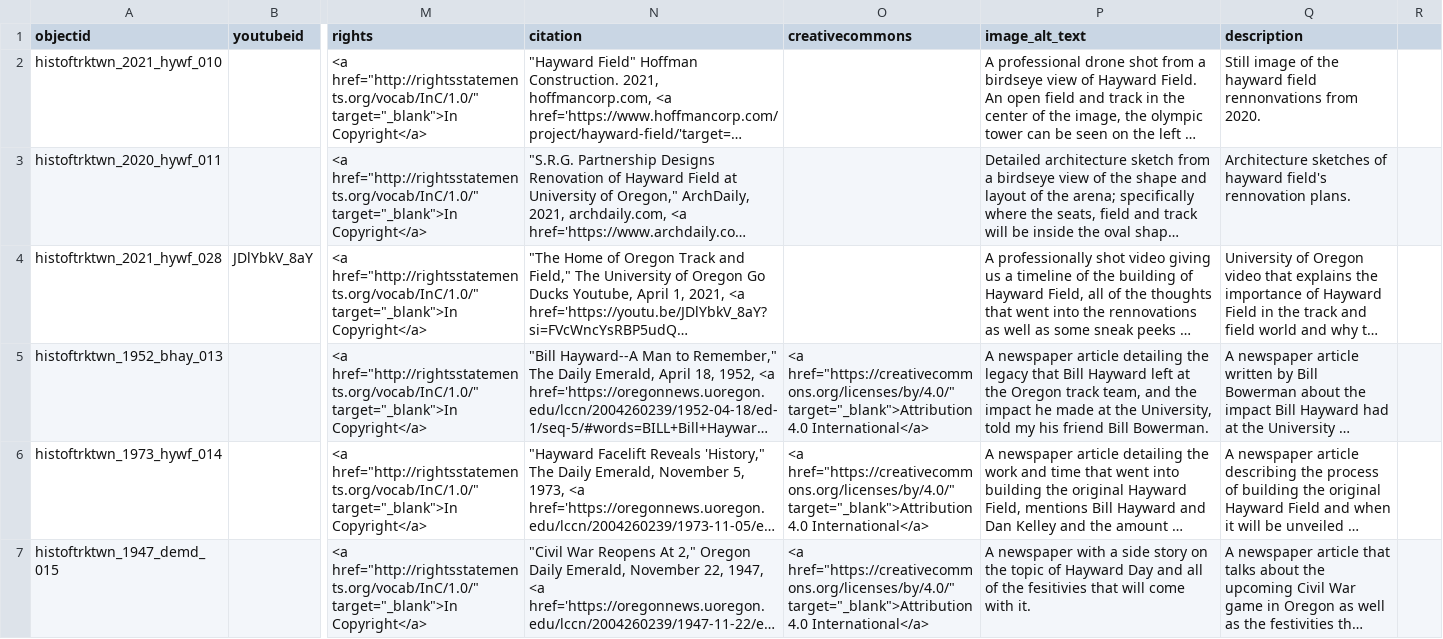
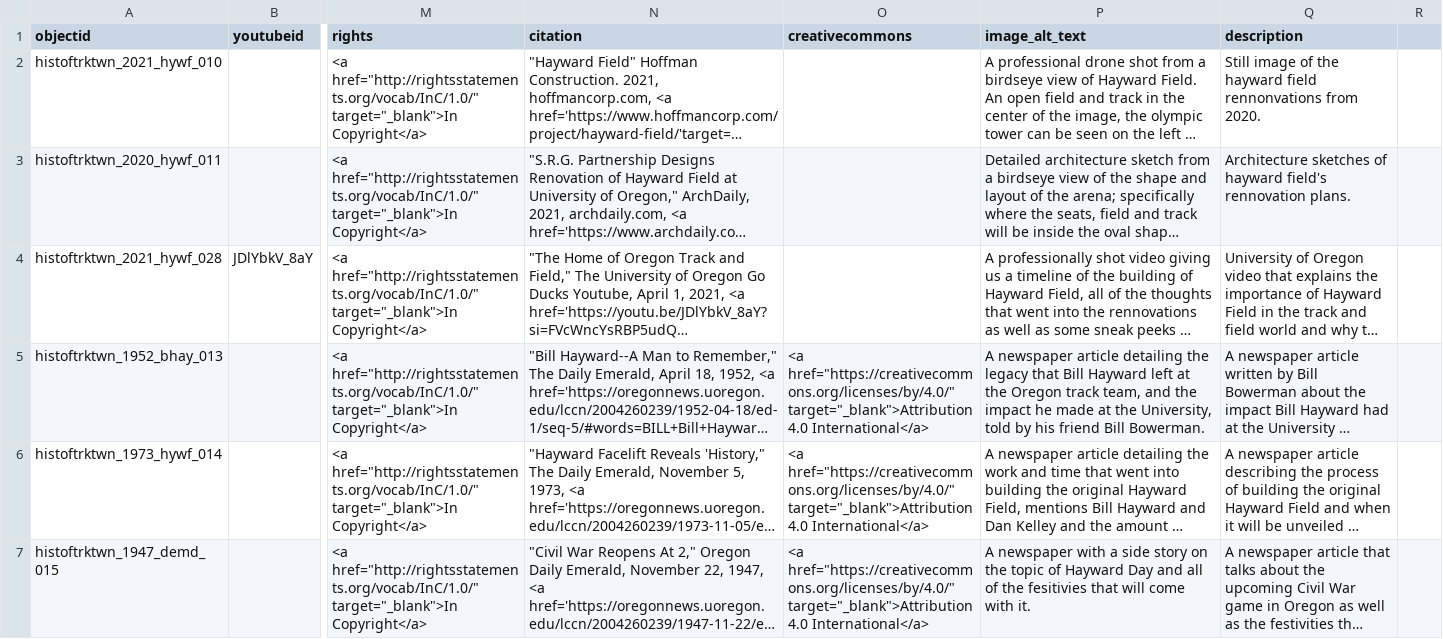
Before and after one commit to LIB350MWinter2024/mckay-sandbox, a CSV file: objects/kaitlin-metadata.csv, drawn as a sheet; only a part is shown, gaps mark what is left out; long unchanged cells end in …; the diff names each change by its address in the sheet, - before the commit and + after, or states it on an @@ line.

Commit message:
Update kaitlin-metadata.csv

```diff
--- a/objects/kaitlin-metadata.csv
+++ b/objects/kaitlin-metadata.csv
-P5 (image_alt_text): …University, told my his friend…
+P5 (image_alt_text): …University, told by his friend…
```
